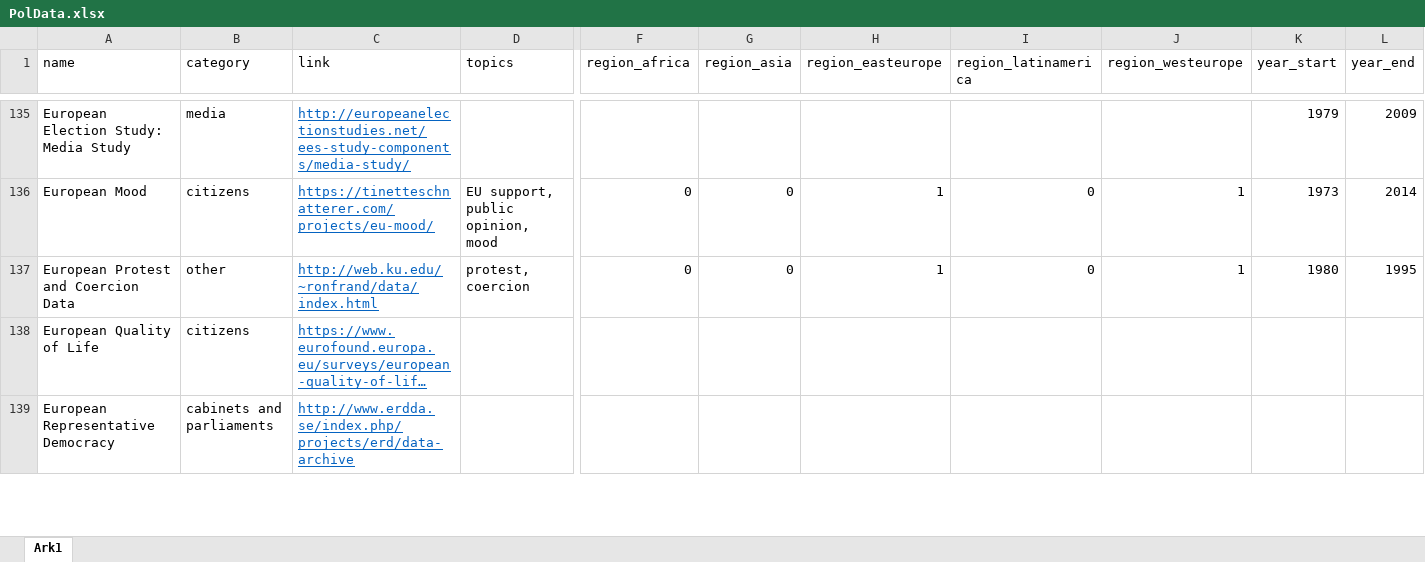
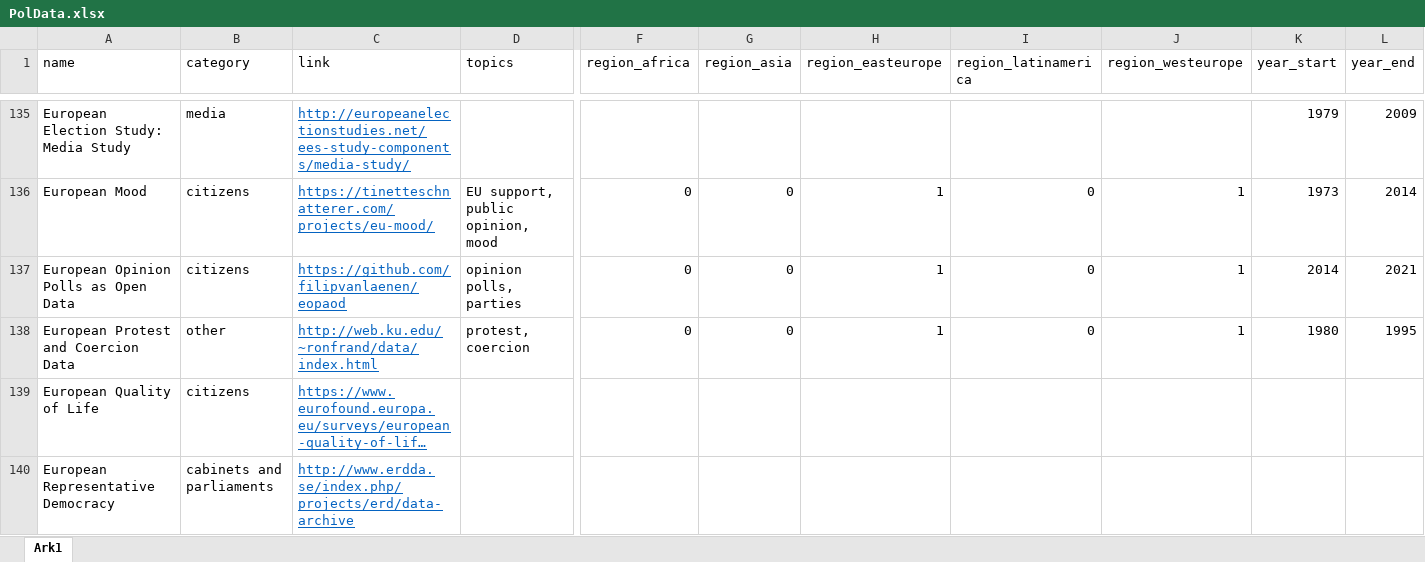
Before and after one commit to erikgahner/PolData, an Excel workbook: PolData.xlsx, sheet Ark1, drawn as a sheet; only a part is shown, gaps mark what is left out; long unchanged cells end in …; values as stored, in another font and other column widths than the file's, no borders; rows hold the shown columns only; the diff names each change by its address in the sheet, - before the commit and + after, or states it on an @@ line.

Commit message:
add 'European Opinion Polls as Open Data'

```diff
--- a/PolData.xlsx (sheet Ark1)
+++ b/PolData.xlsx (sheet Ark1)
+row 137: European Opinion Polls as Open Data | citizens | https://github.com/filipvanlaenen/eopaod | opinion polls, parties | 0 | 0 | 1 | 0 | 1 | 2014 | 2021
```
Also changed, not shown: 2 other files.
